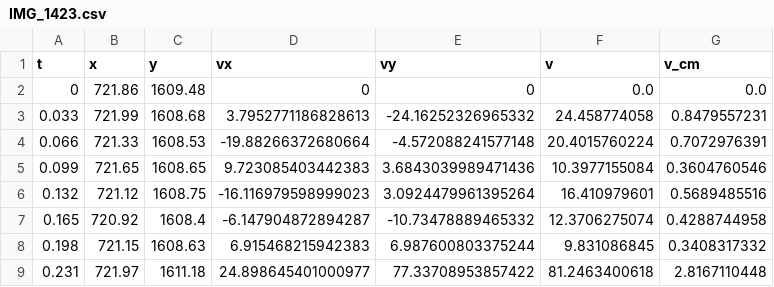
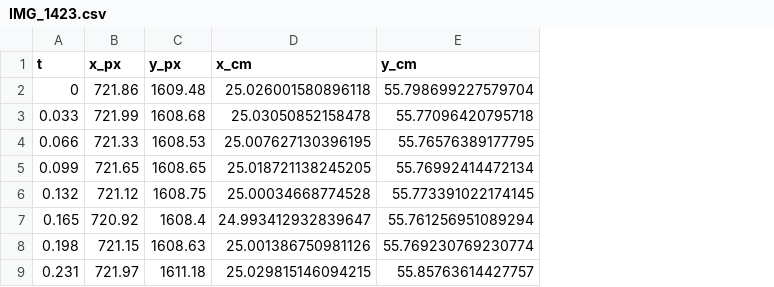
Before and after one commit to lmaosoggypancakes/walker_data, a CSV file: out/IMG_1423.csv, drawn as a sheet; only a part is shown; removed rows and columns are numbered as before the commit, all else as after; the diff names each change by its address in the sheet, - before the commit and + after, or states it on an @@ line.

```diff
--- a/out/IMG_1423.csv
+++ b/out/IMG_1423.csv
-column D (vx), rows 2-9: 0 | 3.7952771186828613 | -19.88266372680664 | 9.723085403442383 | -16.116979598999023 | -6.147904872894287 | 6.915468215942383 | 24.898645401000977
-column E (vy), rows 2-9: 0 | -24.16252326965332 | -4.572088241577148 | 3.6843039989471436 | 3.0924479961395264 | -10.73478889465332 | 6.987600803375244 | 77.33708953857422
-column F (v), rows 2-9: 0.0 | 24.458774058 | 20.4015760224 | 10.3977155084 | 16.410979601 | 12.3706275074 | 9.831086845 | 81.2463400618
-column G (v_cm), rows 2-9: 0.0 | 0.8479557231 | 0.7072976391 | 0.3604760546 | 0.5689485516 | 0.4288744958 | 0.3408317332 | 2.8167110448
+column D (x_cm), rows 2-9: 25.026001580896118 | 25.03050852158478 | 25.007627130396195 | 25.018721138245205 | 25.00034668774528 | 24.993412932839647 | 25.001386750981126 | 25.029815146094215
+column E (y_cm), rows 2-9: 55.798699227579704 | 55.77096420795718 | 55.76576389177795 | 55.76992414472134 | 55.773391022174145 | 55.761256951089294 | 55.769230769230774 | 55.85763614427757
-B1: x
+B1: x_px
-C1: y
+C1: y_px
```
Also changed, not shown: out/IMG_1420.csv, out/IMG_1434.csv, 11 other files.
